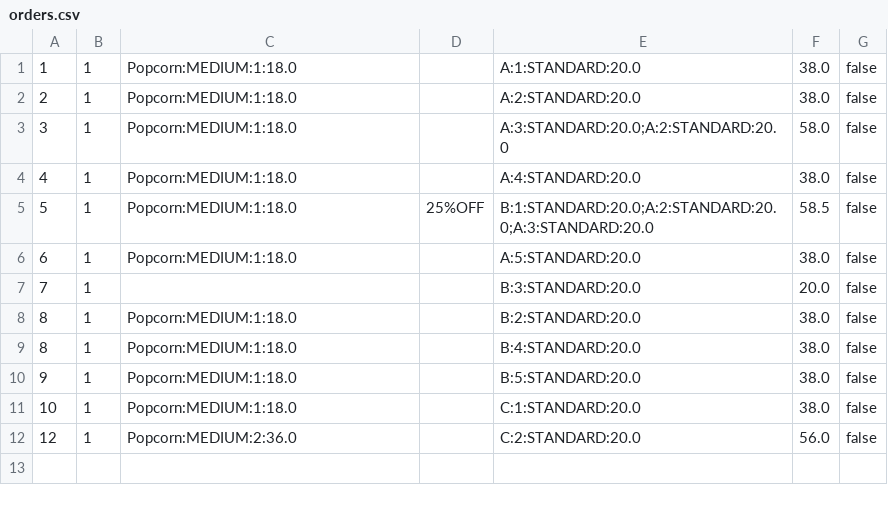
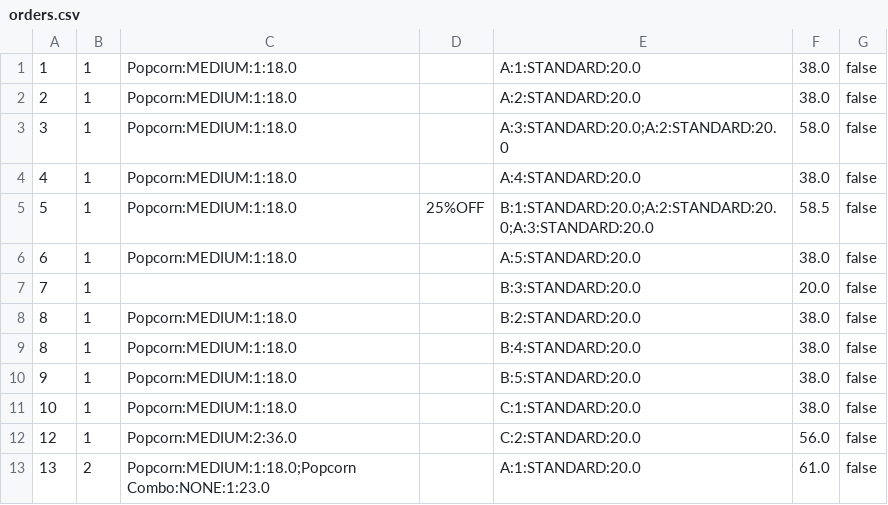
Before and after one commit to Ng-Kyle/OOPAssignment, a CSV file: oopAssignment/storedData/orders.csv, drawn as a sheet; the diff names each change by its address in the sheet, - before the commit and + after, or states it on an @@ line.

```diff
--- a/oopAssignment/storedData/orders.csv
+++ b/oopAssignment/storedData/orders.csv
+row 13: 13 | 2 | Popcorn:MEDIUM:1:18.0;Popcorn Combo:NONE:1:23.0 |  | A:1:STANDARD:20.0 | 61.0 | false
```
Also changed, not shown: 7 other files.
